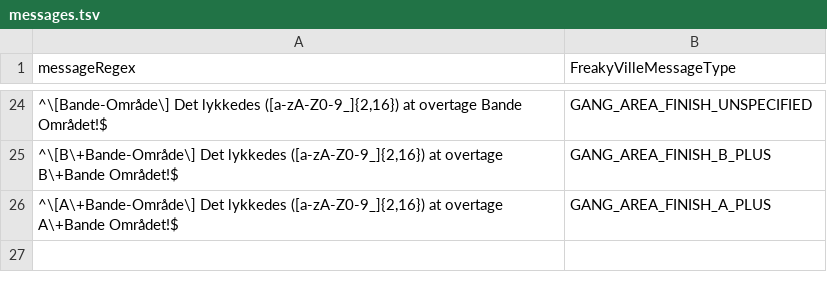
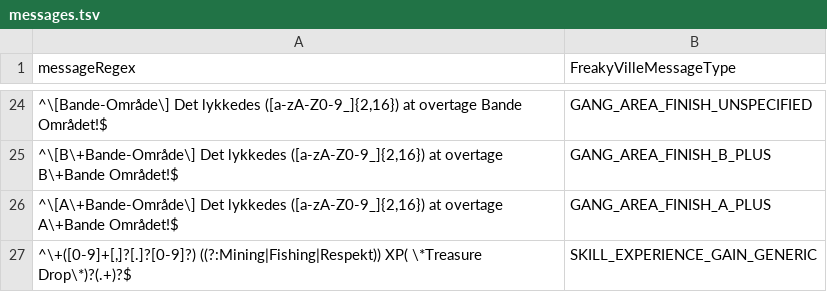
Before and after one commit to FreakyVille-Trademarket/Freakyville-Datahub, a TSV file: message/messages.tsv, drawn as a sheet; only a part is shown, gaps mark what is left out; the diff names each change by its address in the sheet, - before the commit and + after, or states it on an @@ line.

Commit message:
Update messages.tsv

```diff
--- a/message/messages.tsv
+++ b/message/messages.tsv
+row 27: ^\+([0-9]+[,]?[.]?[0-9]?) ((?:Mining|Fishing|Respekt)) XP( \*Treasure Drop\*)?(.+)?$ | SKILL_EXPERIENCE_GAIN_GENERIC
```
